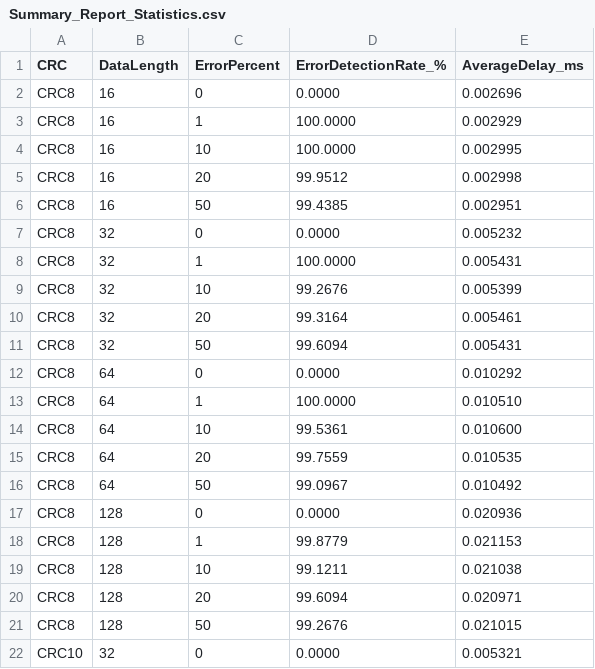
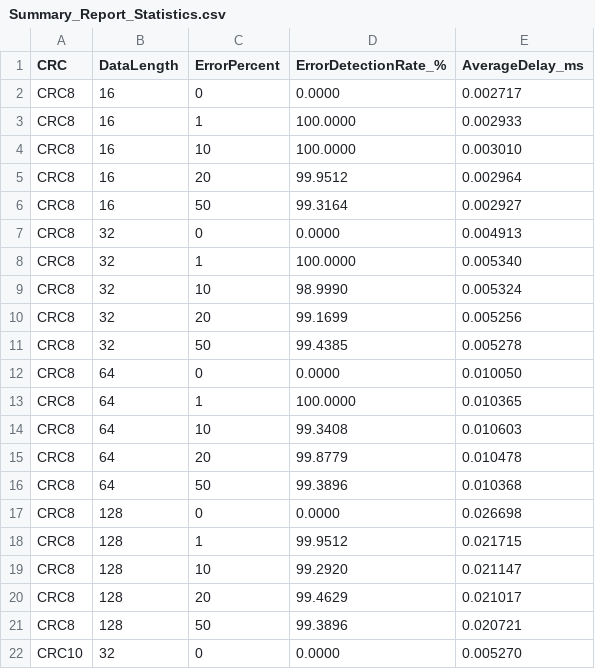
Before and after one commit to jysuhr/CRC_Simulation, a CSV file: result_csv/Summary_Report_Statistics.csv, drawn as a sheet; only a part is shown; the diff covers the shown part only.

Commit message:
Updates statistics report CSV
Updates the statistics report CSV file with new data, including CRC,
data length, error percentage, error detection rate, and average delay.
The changes reflect updated performance metrics for different CRC algorithms
and data lengths.

```diff
--- a/result_csv/Summary_Report_Statistics.csv
+++ b/result_csv/Summary_Report_Statistics.csv
@@ -1,22 +1,22 @@
 CRC,DataLength,ErrorPercent,ErrorDetectionRate_%,AverageDelay_ms
-CRC8,16,0,0.0000,0.002696
-CRC8,16,1,100.0000,0.002929
-CRC8,16,10,100.0000,0.002995
-CRC8,16,20,99.9512,0.002998
-CRC8,16,50,99.4385,0.002951
-CRC8,32,0,0.0000,0.005232
-CRC8,32,1,100.0000,0.005431
-CRC8,32,10,99.2676,0.005399
-CRC8,32,20,99.3164,0.005461
-CRC8,32,50,99.6094,0.005431
-CRC8,64,0,0.0000,0.010292
-CRC8,64,1,100.0000,0.010510
-CRC8,64,10,99.5361,0.010600
-CRC8,64,20,99.7559,0.010535
-CRC8,64,50,99.0967,0.010492
-CRC8,128,0,0.0000,0.020936
-CRC8,128,1,99.8779,0.021153
-CRC8,128,10,99.1211,0.021038
-CRC8,128,20,99.6094,0.020971
-CRC8,128,50,99.2676,0.021015
-CRC10,32,0,0.0000,0.005321
+CRC8,16,0,0.0000,0.002717
+CRC8,16,1,100.0000,0.002933
+CRC8,16,10,100.0000,0.003010
+CRC8,16,20,99.9512,0.002964
+CRC8,16,50,99.3164,0.002927
+CRC8,32,0,0.0000,0.004913
+CRC8,32,1,100.0000,0.005340
+CRC8,32,10,98.9990,0.005324
+CRC8,32,20,99.1699,0.005256
+CRC8,32,50,99.4385,0.005278
+CRC8,64,0,0.0000,0.010050
+CRC8,64,1,100.0000,0.010365
+CRC8,64,10,99.3408,0.010603
+CRC8,64,20,99.8779,0.010478
+CRC8,64,50,99.3896,0.010368
+CRC8,128,0,0.0000,0.026698
+CRC8,128,1,99.9512,0.021715
+CRC8,128,10,99.2920,0.021147
+CRC8,128,20,99.4629,0.021017
+CRC8,128,50,99.3896,0.020721
+CRC10,32,0,0.0000,0.005270
```
Also changed, not shown: 71 edited cells elsewhere in this file.
